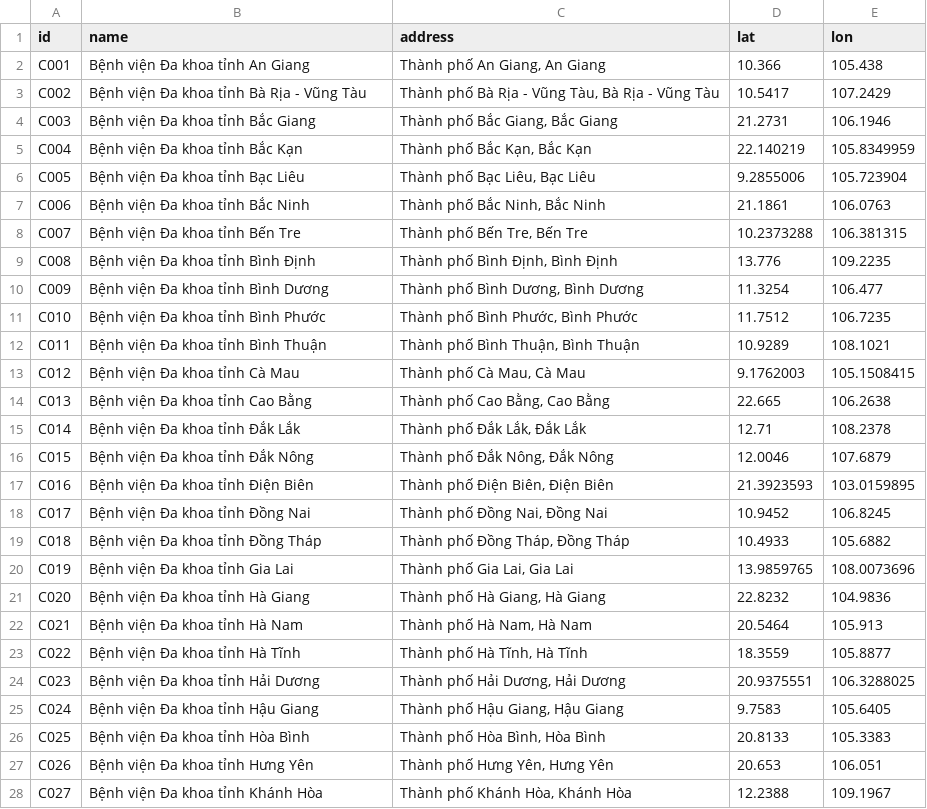
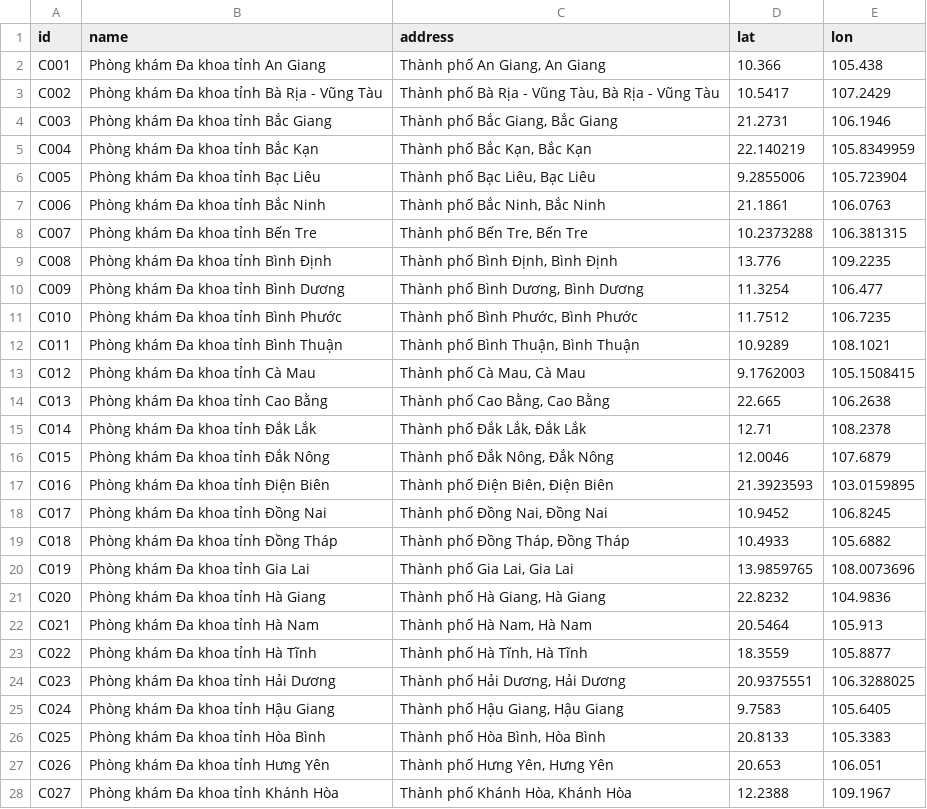
Before and after one commit to manhcuong-contact/DatLichKham, a CSV file: clinics.csv, drawn as a sheet; only a part is shown; the diff covers the shown part only.

Commit message:
Update terminology from Bệnh viện to Phòng khám to match assignment

```diff
--- a/clinics.csv
+++ b/clinics.csv
@@ -1,28 +1,28 @@
 id,name,address,lat,lon
-C001,Bệnh viện Đa khoa tỉnh An Giang,"Thành phố An Giang, An Giang",10.366,105.438
-C002,Bệnh viện Đa khoa tỉnh Bà Rịa - Vũng Tàu,"Thành phố Bà Rịa - Vũng Tàu, Bà Rịa - Vũng Tàu",10.5417,107.2429
-C003,Bệnh viện Đa khoa tỉnh Bắc Giang,"Thành phố Bắc Giang, Bắc Giang",21.2731,106.1946
-C004,Bệnh viện Đa khoa tỉnh Bắc Kạn,"Thành phố Bắc Kạn, Bắc Kạn",22.140219,105.8349959
-C005,Bệnh viện Đa khoa tỉnh Bạc Liêu,"Thành phố Bạc Liêu, Bạc Liêu",9.2855006,105.723904
-C006,Bệnh viện Đa khoa tỉnh Bắc Ninh,"Thành phố Bắc Ninh, Bắc Ninh",21.1861,106.0763
-C007,Bệnh viện Đa khoa tỉnh Bến Tre,"Thành phố Bến Tre, Bến Tre",10.2373288,106.381315
-C008,Bệnh viện Đa khoa tỉnh Bình Định,"Thành phố Bình Định, Bình Định",13.776,109.2235
-C009,Bệnh viện Đa khoa tỉnh Bình Dương,"Thành phố Bình Dương, Bình Dương",11.3254,106.477
-C010,Bệnh viện Đa khoa tỉnh Bình Phước,"Thành phố Bình Phước, Bình Phước",11.7512,106.7235
-C011,Bệnh viện Đa khoa tỉnh Bình Thuận,"Thành phố Bình Thuận, Bình Thuận",10.9289,108.1021
-C012,Bệnh viện Đa khoa tỉnh Cà Mau,"Thành phố Cà Mau, Cà Mau",9.1762003,105.1508415
-C013,Bệnh viện Đa khoa tỉnh Cao Bằng,"Thành phố Cao Bằng, Cao Bằng",22.665,106.2638
-C014,Bệnh viện Đa khoa tỉnh Đắk Lắk,"Thành phố Đắk Lắk, Đắk Lắk",12.71,108.2378
-C015,Bệnh viện Đa khoa tỉnh Đắk Nông,"Thành phố Đắk Nông, Đắk Nông",12.0046,107.6879
-C016,Bệnh viện Đa khoa tỉnh Điện Biên,"Thành phố Điện Biên, Điện Biên",21.3923593,103.0159895
-C017,Bệnh viện Đa khoa tỉnh Đồng Nai,"Thành phố Đồng Nai, Đồng Nai",10.9452,106.8245
-C018,Bệnh viện Đa khoa tỉnh Đồng Tháp,"Thành phố Đồng Tháp, Đồng Tháp",10.4933,105.6882
-C019,Bệnh viện Đa khoa tỉnh Gia Lai,"Thành phố Gia Lai, Gia Lai",13.9859765,108.0073696
-C020,Bệnh viện Đa khoa tỉnh Hà Giang,"Thành phố Hà Giang, Hà Giang",22.8232,104.9836
-C021,Bệnh viện Đa khoa tỉnh Hà Nam,"Thành phố Hà Nam, Hà Nam",20.5464,105.913
-C022,Bệnh viện Đa khoa tỉnh Hà Tĩnh,"Thành phố Hà Tĩnh, Hà Tĩnh",18.3559,105.8877
-C023,Bệnh viện Đa khoa tỉnh Hải Dương,"Thành phố Hải Dương, Hải Dương",20.9375551,106.3288025
-C024,Bệnh viện Đa khoa tỉnh Hậu Giang,"Thành phố Hậu Giang, Hậu Giang",9.7583,105.6405
-C025,Bệnh viện Đa khoa tỉnh Hòa Bình,"Thành phố Hòa Bình, Hòa Bình",20.8133,105.3383
-C026,Bệnh viện Đa khoa tỉnh Hưng Yên,"Thành phố Hưng Yên, Hưng Yên",20.653,106.051
-C027,Bệnh viện Đa khoa tỉnh Khánh Hòa,"Thành phố Khánh Hòa, Khánh Hòa",12.2388,109.1967
+C001,Phòng khám Đa khoa tỉnh An Giang,"Thành phố An Giang, An Giang",10.366,105.438
+C002,Phòng khám Đa khoa tỉnh Bà Rịa - Vũng Tàu,"Thành phố Bà Rịa - Vũng Tàu, Bà Rịa - Vũng Tàu",10.5417,107.2429
+C003,Phòng khám Đa khoa tỉnh Bắc Giang,"Thành phố Bắc Giang, Bắc Giang",21.2731,106.1946
+C004,Phòng khám Đa khoa tỉnh Bắc Kạn,"Thành phố Bắc Kạn, Bắc Kạn",22.140219,105.8349959
+C005,Phòng khám Đa khoa tỉnh Bạc Liêu,"Thành phố Bạc Liêu, Bạc Liêu",9.2855006,105.723904
+C006,Phòng khám Đa khoa tỉnh Bắc Ninh,"Thành phố Bắc Ninh, Bắc Ninh",21.1861,106.0763
+C007,Phòng khám Đa khoa tỉnh Bến Tre,"Thành phố Bến Tre, Bến Tre",10.2373288,106.381315
+C008,Phòng khám Đa khoa tỉnh Bình Định,"Thành phố Bình Định, Bình Định",13.776,109.2235
+C009,Phòng khám Đa khoa tỉnh Bình Dương,"Thành phố Bình Dương, Bình Dương",11.3254,106.477
+C010,Phòng khám Đa khoa tỉnh Bình Phước,"Thành phố Bình Phước, Bình Phước",11.7512,106.7235
+C011,Phòng khám Đa khoa tỉnh Bình Thuận,"Thành phố Bình Thuận, Bình Thuận",10.9289,108.1021
+C012,Phòng khám Đa khoa tỉnh Cà Mau,"Thành phố Cà Mau, Cà Mau",9.1762003,105.1508415
+C013,Phòng khám Đa khoa tỉnh Cao Bằng,"Thành phố Cao Bằng, Cao Bằng",22.665,106.2638
+C014,Phòng khám Đa khoa tỉnh Đắk Lắk,"Thành phố Đắk Lắk, Đắk Lắk",12.71,108.2378
+C015,Phòng khám Đa khoa tỉnh Đắk Nông,"Thành phố Đắk Nông, Đắk Nông",12.0046,107.6879
+C016,Phòng khám Đa khoa tỉnh Điện Biên,"Thành phố Điện Biên, Điện Biên",21.3923593,103.0159895
+C017,Phòng khám Đa khoa tỉnh Đồng Nai,"Thành phố Đồng Nai, Đồng Nai",10.9452,106.8245
+C018,Phòng khám Đa khoa tỉnh Đồng Tháp,"Thành phố Đồng Tháp, Đồng Tháp",10.4933,105.6882
+C019,Phòng khám Đa khoa tỉnh Gia Lai,"Thành phố Gia Lai, Gia Lai",13.9859765,108.0073696
+C020,Phòng khám Đa khoa tỉnh Hà Giang,"Thành phố Hà Giang, Hà Giang",22.8232,104.9836
+C021,Phòng khám Đa khoa tỉnh Hà Nam,"Thành phố Hà Nam, Hà Nam",20.5464,105.913
+C022,Phòng khám Đa khoa tỉnh Hà Tĩnh,"Thành phố Hà Tĩnh, Hà Tĩnh",18.3559,105.8877
+C023,Phòng khám Đa khoa tỉnh Hải Dương,"Thành phố Hải Dương, Hải Dương",20.9375551,106.3288025
+C024,Phòng khám Đa khoa tỉnh Hậu Giang,"Thành phố Hậu Giang, Hậu Giang",9.7583,105.6405
+C025,Phòng khám Đa khoa tỉnh Hòa Bình,"Thành phố Hòa Bình, Hòa Bình",20.8133,105.3383
+C026,Phòng khám Đa khoa tỉnh Hưng Yên,"Thành phố Hưng Yên, Hưng Yên",20.653,106.051
+C027,Phòng khám Đa khoa tỉnh Khánh Hòa,"Thành phố Khánh Hòa, Khánh Hòa",12.2388,109.1967
```
Also changed, not shown: 44 edited cells elsewhere in this file, 3 other files.
